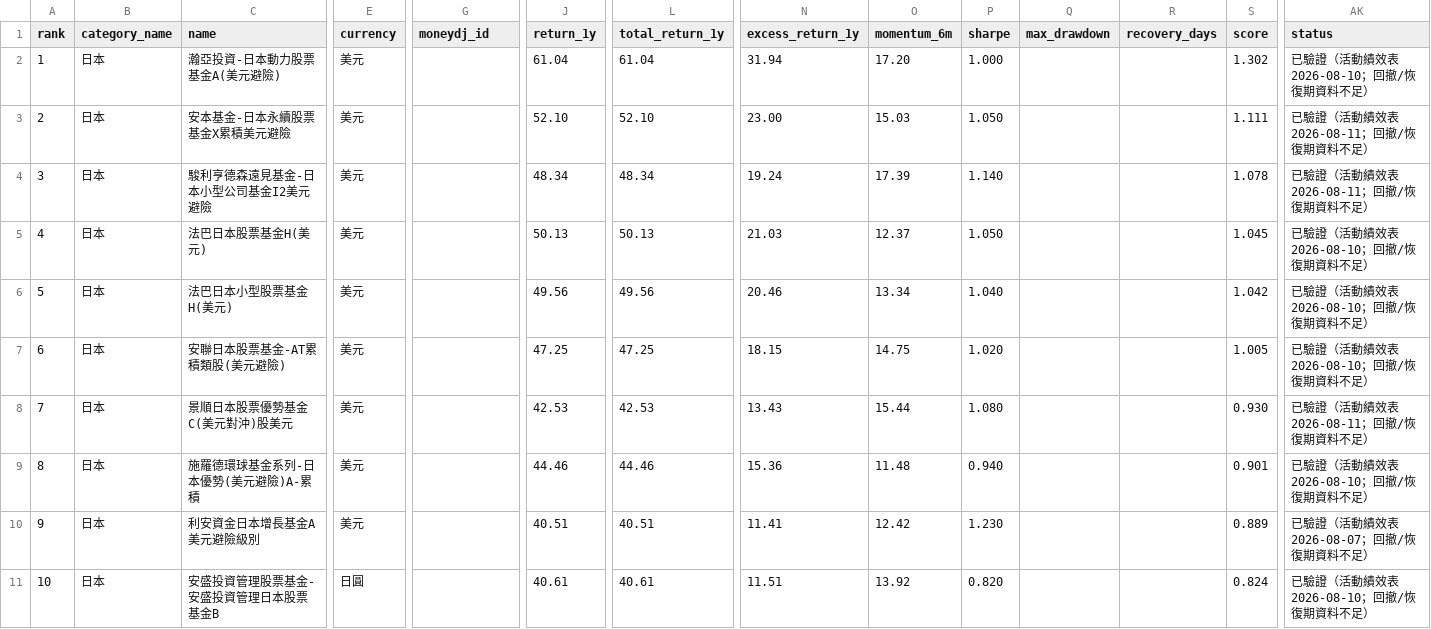
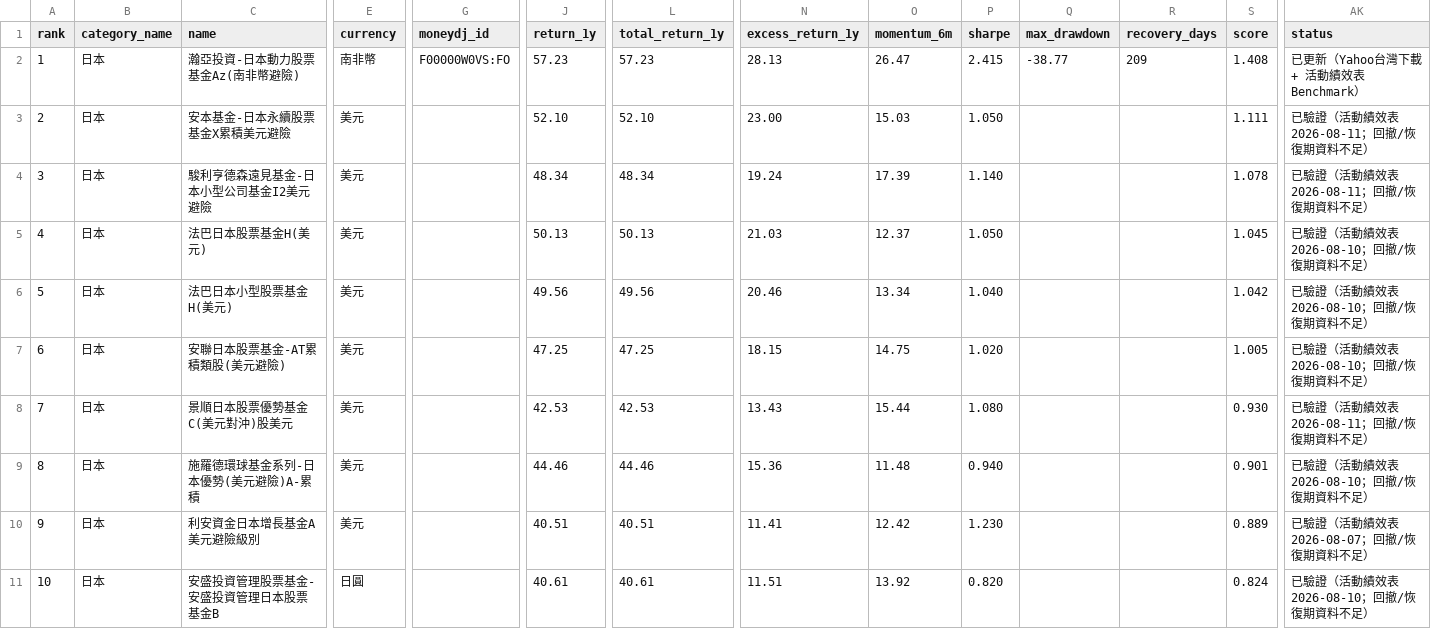
Before and after one commit to eva5389-pixel/grafana-dashboard, a CSV file: data/categories/japan.csv, drawn as a sheet; only a part is shown, gaps mark what is left out; the diff names each change by its address in the sheet, - before the commit and + after, or states it on an @@ line.

```diff
--- a/data/categories/japan.csv
+++ b/data/categories/japan.csv
-C2 (name): 瀚亞投資-日本動力股票基金A(美元避險)
+C2 (name): 瀚亞投資-日本動力股票基金Az(南非幣避險)
-E2 (currency): 美元
+E2 (currency): 南非幣
-G2 (moneydj_id): (empty)
+G2 (moneydj_id): F00000W0VS:FO
-J2 (return_1y): 61.04
+J2 (return_1y): 57.23
-L2 (total_return_1y): 61.04
+L2 (total_return_1y): 57.23
-N2 (excess_return_1y): 31.94
+N2 (excess_return_1y): 28.13
-O2 (momentum_6m): 17.20
+O2 (momentum_6m): 26.47
-P2 (sharpe): 1.000
+P2 (sharpe): 2.415
-Q2 (max_drawdown): (empty)
+Q2 (max_drawdown): -38.77
-R2 (recovery_days): (empty)
+R2 (recovery_days): 209
-S2 (score): 1.302
+S2 (score): 1.408
-AK2 (status): 已驗證（活動績效表 2026-08-10；回撤/恢復期資料不足）
+AK2 (status): 已更新（Yahoo台灣下載 + 活動績效表 Benchmark）
```
Also changed, not shown: data/categories/hong_kong.csv, data/nav/F000000F7U_FO.csv, 7 other files.
